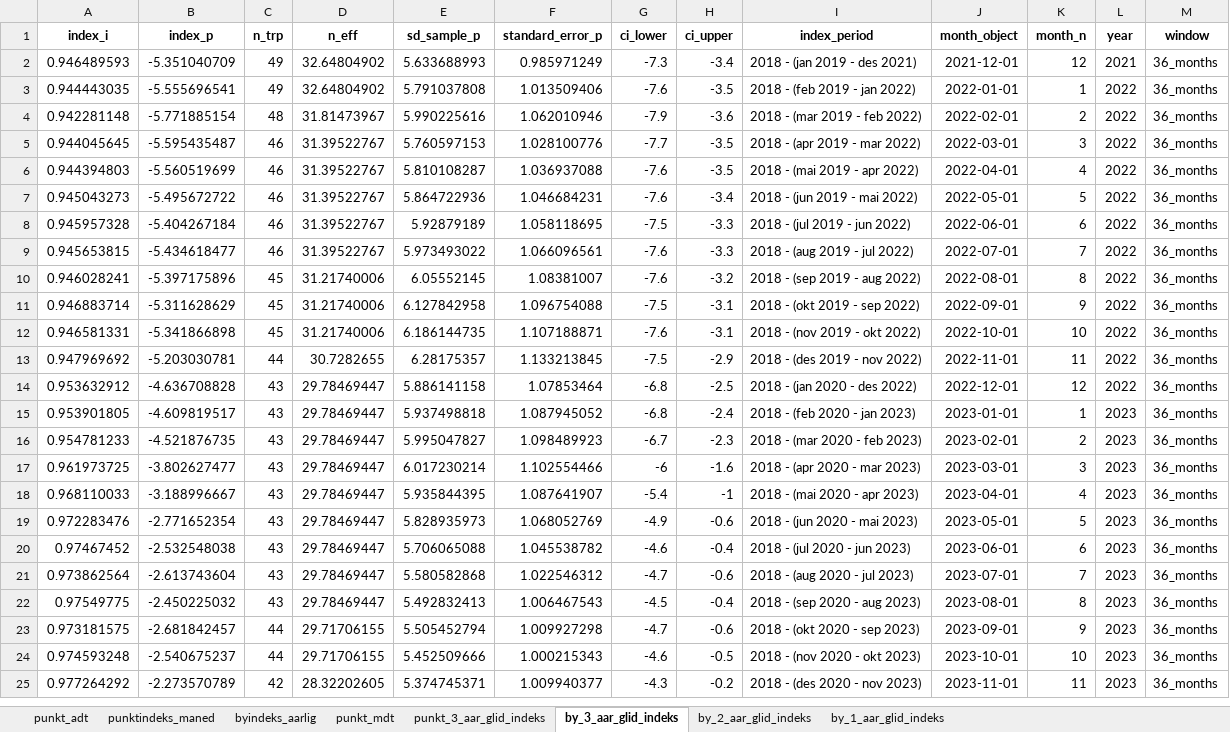
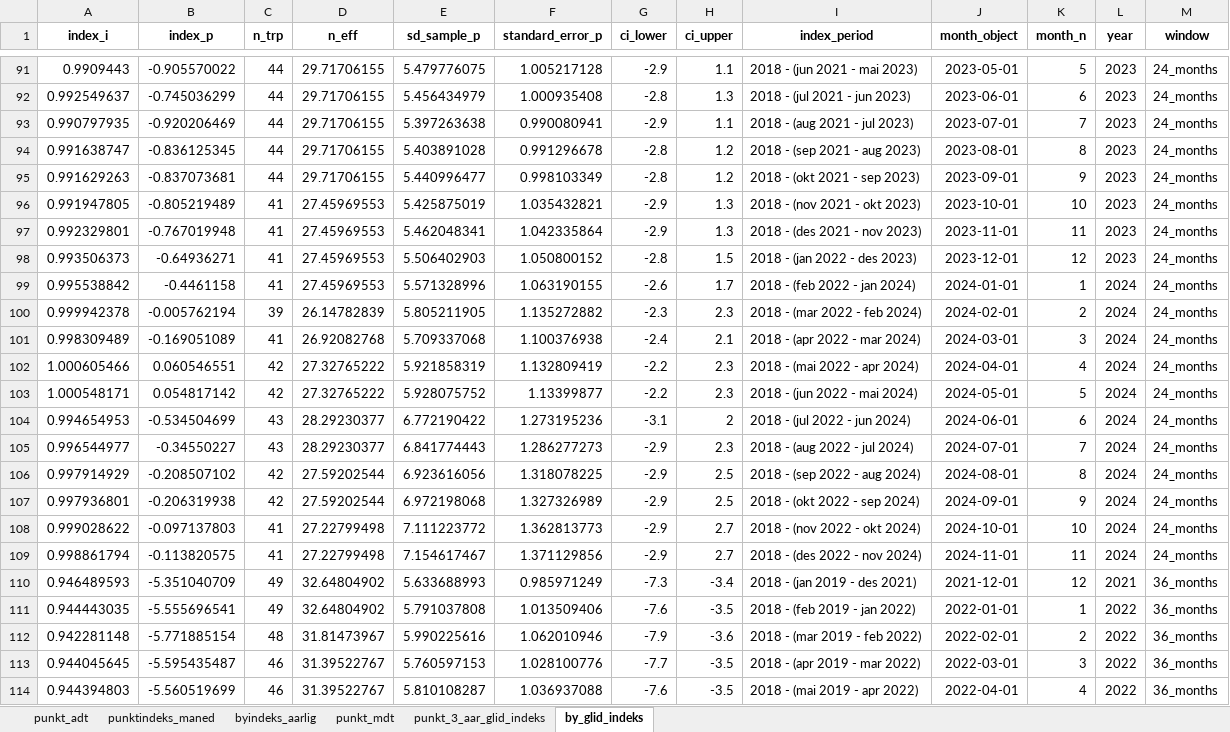
Before and after one commit to snohan/byindeks, an Excel workbook: data_indexpoints_tidy/tallmateriale_8952.xlsx, sheet by_glid_indeks, drawn as a sheet; only a part is shown, gaps mark what is left out; the shorter side is filled out with more unchanged rows; values as stored, in another font and other column widths than the file's, no borders; the diff covers the shown part only; the diff names each change by its address in the sheet, - before the commit and + after, or states it on an @@ line.

```diff
--- a/data_indexpoints_tidy/tallmateriale_8952.xlsx (sheet by_glid_indeks)
+++ b/data_indexpoints_tidy/tallmateriale_8952.xlsx (sheet by_glid_indeks)
-sheet tab: by_3_aar_glid_indeks
+sheet tab: by_glid_indeks
-sheet tab: by_2_aar_glid_indeks
-sheet tab: by_1_aar_glid_indeks
+row 91: 0.9909443 | -0.905570022 | 44 | 29.71706155 | 5.479776075 | 1.005217128 | -2.9 | 1.1 | 2018 - (jun 2021 - mai 2023) | 2023-05-01 | 5 | 2023 | 24_months
+row 92: 0.992549637 | -0.745036299 | 44 | 29.71706155 | 5.456434979 | 1.000935408 | -2.8 | 1.3 | 2018 - (jul 2021 - jun 2023) | 2023-06-01 | 6 | 2023 | 24_months
+row 93: 0.990797935 | -0.920206469 | 44 | 29.71706155 | 5.397263638 | 0.990080941 | -2.9 | 1.1 | 2018 - (aug 2021 - jul 2023) | 2023-07-01 | 7 | 2023 | 24_months
+row 94: 0.991638747 | -0.836125345 | 44 | 29.71706155 | 5.403891028 | 0.991296678 | -2.8 | 1.2 | 2018 - (sep 2021 - aug 2023) | 2023-08-01 | 8 | 2023 | 24_months
+row 95: 0.991629263 | -0.837073681 | 44 | 29.71706155 | 5.440996477 | 0.998103349 | -2.8 | 1.2 | 2018 - (okt 2021 - sep 2023) | 2023-09-01 | 9 | 2023 | 24_months
+row 96: 0.991947805 | -0.805219489 | 41 | 27.45969553 | 5.425875019 | 1.035432821 | -2.9 | 1.3 | 2018 - (nov 2021 - okt 2023) | 2023-10-01 | 10 | 2023 | 24_months
+row 97: 0.992329801 | -0.767019948 | 41 | 27.45969553 | 5.462048341 | 1.042335864 | -2.9 | 1.3 | 2018 - (des 2021 - nov 2023) | 2023-11-01 | 11 | 2023 | 24_months
+row 98: 0.993506373 | -0.64936271 | 41 | 27.45969553 | 5.506402903 | 1.050800152 | -2.8 | 1.5 | 2018 - (jan 2022 - des 2023) | 2023-12-01 | 12 | 2023 | 24_months
+row 99: 0.995538842 | -0.4461158 | 41 | 27.45969553 | 5.571328996 | 1.063190155 | -2.6 | 1.7 | 2018 - (feb 2022 - jan 2024) | 2024-01-01 | 1 | 2024 | 24_months
+row 100: 0.999942378 | -0.005762194 | 39 | 26.14782839 | 5.805211905 | 1.135272882 | -2.3 | 2.3 | 2018 - (mar 2022 - feb 2024) | 2024-02-01 | 2 | 2024 | 24_months
+row 101: 0.998309489 | -0.169051089 | 41 | 26.92082768 | 5.709337068 | 1.100376938 | -2.4 | 2.1 | 2018 - (apr 2022 - mar 2024) | 2024-03-01 | 3 | 2024 | 24_months
+row 102: 1.000605466 | 0.060546551 | 42 | 27.32765222 | 5.921858319 | 1.132809419 | -2.2 | 2.3 | 2018 - (mai 2022 - apr 2024) | 2024-04-01 | 4 | 2024 | 24_months
+row 103: 1.000548171 | 0.054817142 | 42 | 27.32765222 | 5.928075752 | 1.13399877 | -2.2 | 2.3 | 2018 - (jun 2022 - mai 2024) | 2024-05-01 | 5 | 2024 | 24_months
+row 104: 0.994654953 | -0.534504699 | 43 | 28.29230377 | 6.772190422 | 1.273195236 | -3.1 | 2 | 2018 - (jul 2022 - jun 2024) | 2024-06-01 | 6 | 2024 | 24_months
+row 105: 0.996544977 | -0.34550227 | 43 | 28.29230377 | 6.841774443 | 1.286277273 | -2.9 | 2.3 | 2018 - (aug 2022 - jul 2024) | 2024-07-01 | 7 | 2024 | 24_months
+row 106: 0.997914929 | -0.208507102 | 42 | 27.59202544 | 6.923616056 | 1.318078225 | -2.9 | 2.5 | 2018 - (sep 2022 - aug 2024) | 2024-08-01 | 8 | 2024 | 24_months
+row 107: 0.997936801 | -0.206319938 | 42 | 27.59202544 | 6.972198068 | 1.327326989 | -2.9 | 2.5 | 2018 - (okt 2022 - sep 2024) | 2024-09-01 | 9 | 2024 | 24_months
+row 108: 0.999028622 | -0.097137803 | 41 | 27.22799498 | 7.111223772 | 1.362813773 | -2.9 | 2.7 | 2018 - (nov 2022 - okt 2024) | 2024-10-01 | 10 | 2024 | 24_months
+row 109: 0.998861794 | -0.113820575 | 41 | 27.22799498 | 7.154617467 | 1.371129856 | -2.9 | 2.7 | 2018 - (des 2022 - nov 2024) | 2024-11-01 | 11 | 2024 | 24_months
```
Also changed, not shown: 90 added rows and 20 edited cells elsewhere in this sheet, sheet punkt_mdt, sheet punkt_3_aar_glid_indeks, sheet punktindeks_maned, sheet byindeks_aarlig, sheet punkt_adt, data_indexpoints_tidy/tallmateriale_1952.xlsx, data_indexpoints_tidy/tallmateriale_952.xlsx, 3 other files.
